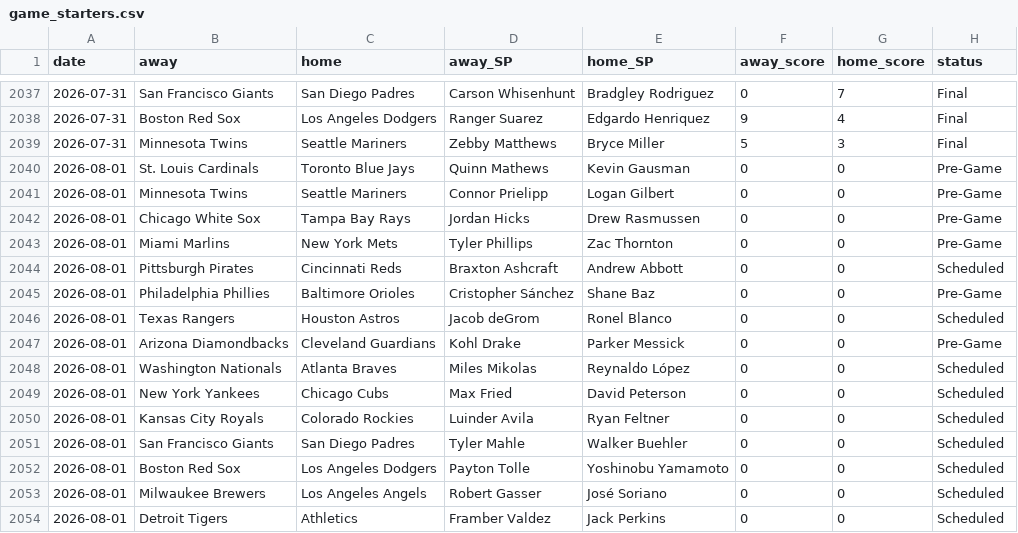
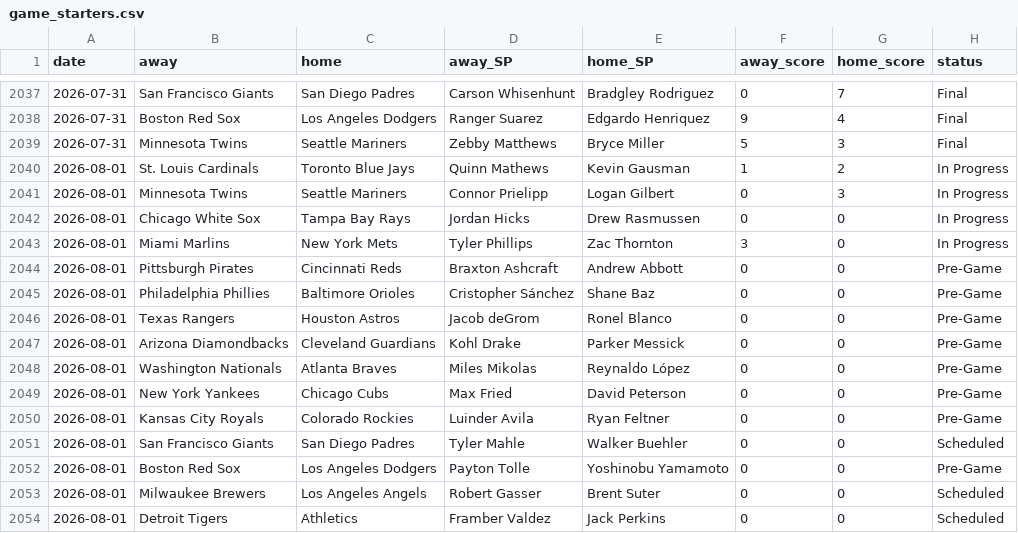
Before and after one commit to CheeseDagg/MLBTool, a CSV file: mlb/data/game_starters.csv, drawn as a sheet; only a part is shown, gaps mark what is left out.

```diff
--- a/mlb/data/game_starters.csv
+++ b/mlb/data/game_starters.csv
@@ -2039,16 +2039,16 @@ date,away,home,away_SP,home_SP,away_score,home_score,status
 2026-07-31,Minnesota Twins,Seattle Mariners,Zebby Matthews,Bryce Miller,5,3,Final
-2026-08-01,St. Louis Cardinals,Toronto Blue Jays,Quinn Mathews,Kevin Gausman,0,0,Pre-Game
-2026-08-01,Minnesota Twins,Seattle Mariners,Connor Prielipp,Logan Gilbert,0,0,Pre-Game
-2026-08-01,Chicago White Sox,Tampa Bay Rays,Jordan Hicks,Drew Rasmussen,0,0,Pre-Game
-2026-08-01,Miami Marlins,New York Mets,Tyler Phillips,Zac Thornton,0,0,Pre-Game
-2026-08-01,Pittsburgh Pirates,Cincinnati Reds,Braxton Ashcraft,Andrew Abbott,0,0,Scheduled
+2026-08-01,St. Louis Cardinals,Toronto Blue Jays,Quinn Mathews,Kevin Gausman,1,2,In Progress
+2026-08-01,Minnesota Twins,Seattle Mariners,Connor Prielipp,Logan Gilbert,0,3,In Progress
+2026-08-01,Chicago White Sox,Tampa Bay Rays,Jordan Hicks,Drew Rasmussen,0,0,In Progress
+2026-08-01,Miami Marlins,New York Mets,Tyler Phillips,Zac Thornton,3,0,In Progress
+2026-08-01,Pittsburgh Pirates,Cincinnati Reds,Braxton Ashcraft,Andrew Abbott,0,0,Pre-Game
 2026-08-01,Philadelphia Phillies,Baltimore Orioles,Cristopher Sánchez,Shane Baz,0,0,Pre-Game
-2026-08-01,Texas Rangers,Houston Astros,Jacob deGrom,Ronel Blanco,0,0,Scheduled
+2026-08-01,Texas Rangers,Houston Astros,Jacob deGrom,Ronel Blanco,0,0,Pre-Game
 2026-08-01,Arizona Diamondbacks,Cleveland Guardians,Kohl Drake,Parker Messick,0,0,Pre-Game
-2026-08-01,Washington Nationals,Atlanta Braves,Miles Mikolas,Reynaldo López,0,0,Scheduled
-2026-08-01,New York Yankees,Chicago Cubs,Max Fried,David Peterson,0,0,Scheduled
-2026-08-01,Kansas City Royals,Colorado Rockies,Luinder Avila,Ryan Feltner,0,0,Scheduled
+2026-08-01,Washington Nationals,Atlanta Braves,Miles Mikolas,Reynaldo López,0,0,Pre-Game
+2026-08-01,New York Yankees,Chicago Cubs,Max Fried,David Peterson,0,0,Pre-Game
+2026-08-01,Kansas City Royals,Colorado Rockies,Luinder Avila,Ryan Feltner,0,0,Pre-Game
 2026-08-01,San Francisco Giants,San Diego Padres,Tyler Mahle,Walker Buehler,0,0,Scheduled
-2026-08-01,Boston Red Sox,Los Angeles Dodgers,Payton Tolle,Yoshinobu Yamamoto,0,0,Scheduled
-2026-08-01,Milwaukee Brewers,Los Angeles Angels,Robert Gasser,José Soriano,0,0,Scheduled
+2026-08-01,Boston Red Sox,Los Angeles Dodgers,Payton Tolle,Yoshinobu Yamamoto,0,0,Pre-Game
+2026-08-01,Milwaukee Brewers,Los Angeles Angels,Robert Gasser,Brent Suter,0,0,Scheduled
 2026-08-01,Detroit Tigers,Athletics,Framber Valdez,Jack Perkins,0,0,Scheduled
```
Also changed, not shown: mlb/data/hr_predictions.csv, 3 other files.
